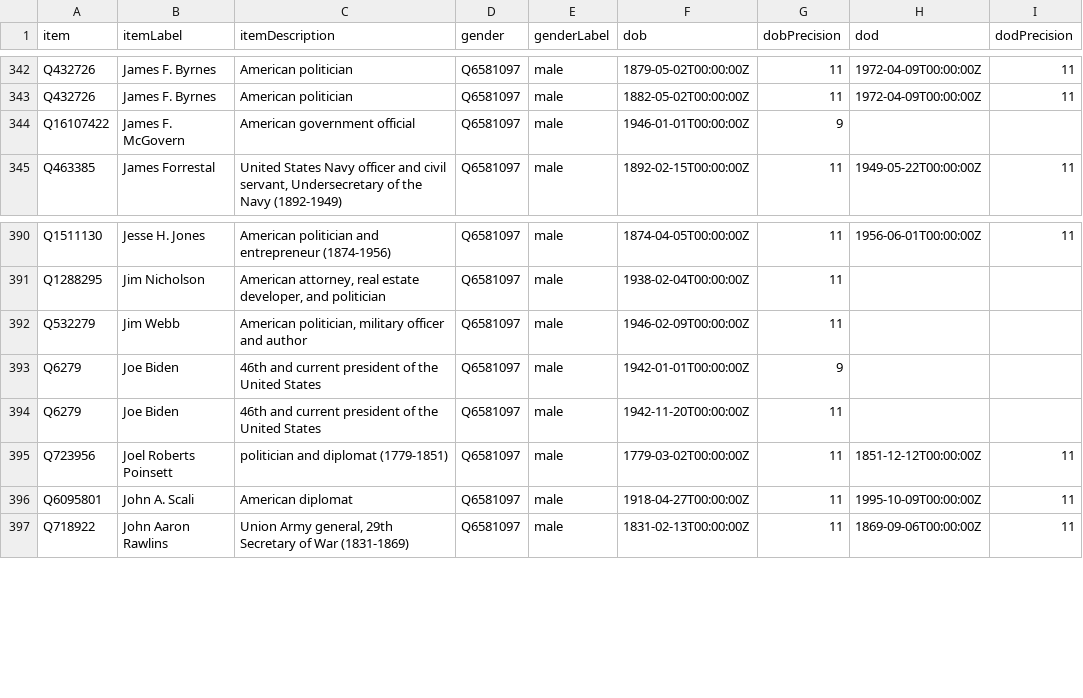
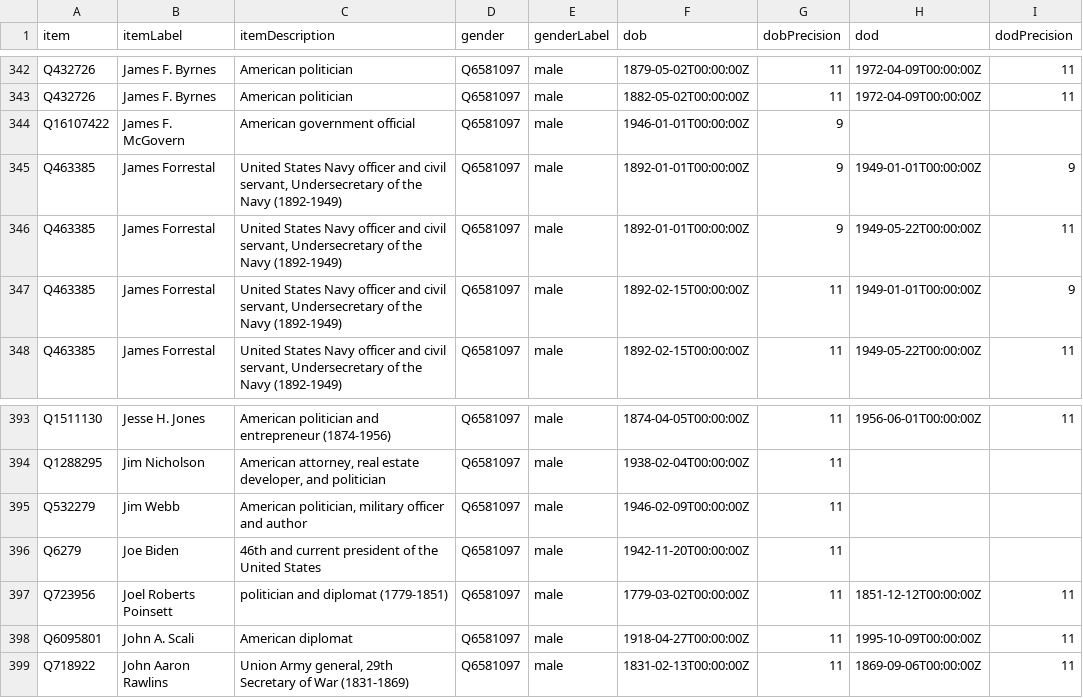
Before and after one commit to every-politician-scrapers/us-cabinet, a CSV file: wikidata/results/minister-bios.csv, drawn as a sheet; only a part is shown, gaps mark what is left out; removed rows and columns are numbered as before the commit, all else as after; the diff names each change by its address in the sheet, - before the commit and + after, or states it on an @@ line.

```diff
--- a/wikidata/results/minister-bios.csv
+++ b/wikidata/results/minister-bios.csv
+row 345: Q463385 | James Forrestal | United States Navy officer and civil servant, Undersecretary of the Navy (1892-1949) | Q6581097 | male | 1892-01-01T00:00:00Z | 9 | 1949-01-01T00:00:00Z | 9
+row 346: Q463385 | James Forrestal | United States Navy officer and civil servant, Undersecretary of the Navy (1892-1949) | Q6581097 | male | 1892-01-01T00:00:00Z | 9 | 1949-05-22T00:00:00Z | 11
+row 347: Q463385 | James Forrestal | United States Navy officer and civil servant, Undersecretary of the Navy (1892-1949) | Q6581097 | male | 1892-02-15T00:00:00Z | 11 | 1949-01-01T00:00:00Z | 9
-row 393: Q6279 | Joe Biden | 46th and current president of the United States | Q6581097 | male | 1942-01-01T00:00:00Z | 9
```
